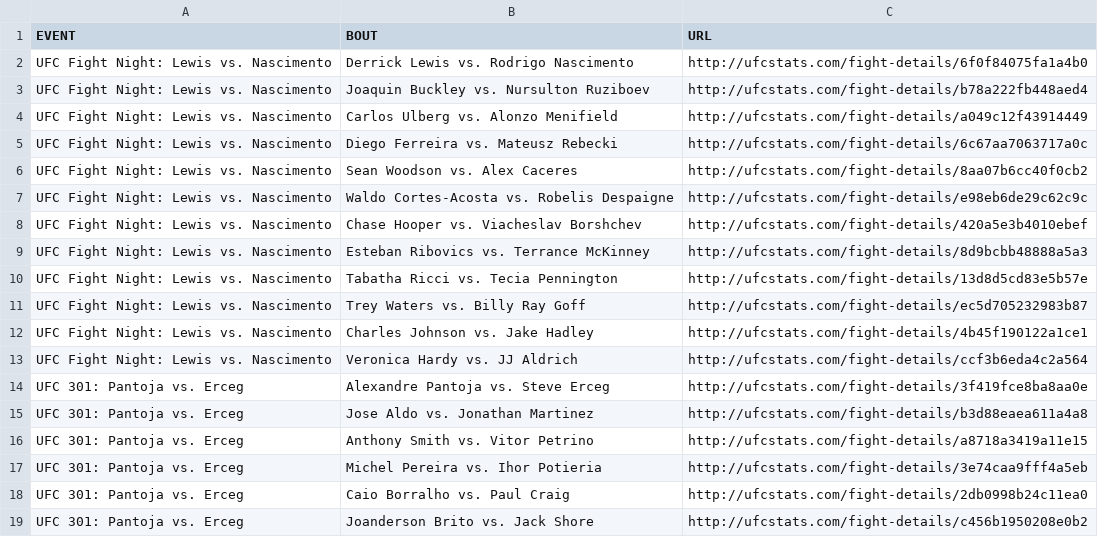
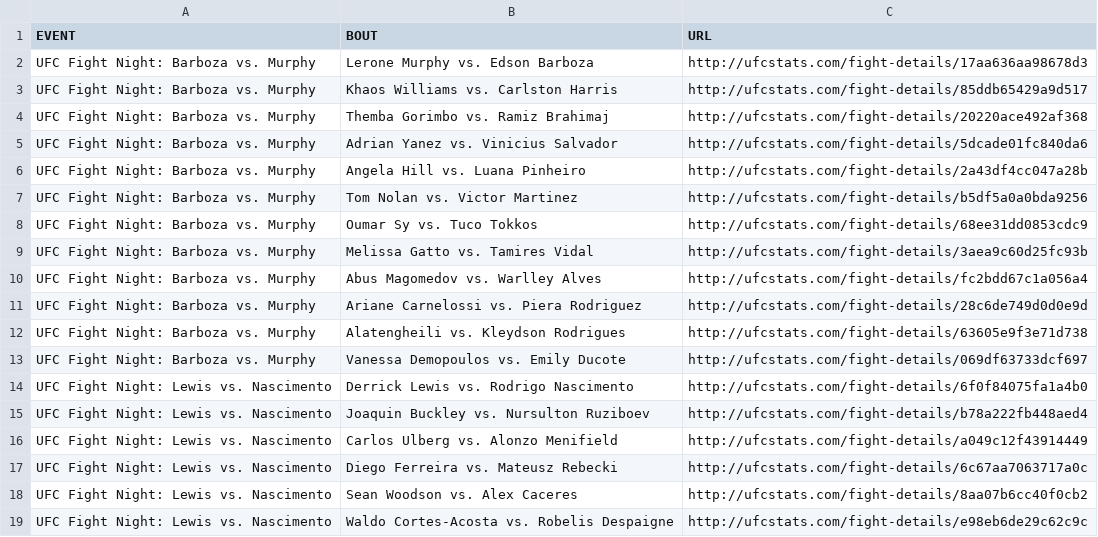
Before and after one commit to rajdesai1/UFC-Stats-Scrap, a CSV file: ufc_fight_details.csv, drawn as a sheet; only a part is shown; the shorter side is filled out with more unchanged rows.

Commit message:
2024-05-19 data refresh

```diff
--- a/ufc_fight_details.csv
+++ b/ufc_fight_details.csv
@@ -1,2 +1,14 @@
 EVENT,BOUT,URL
+UFC Fight Night: Barboza vs. Murphy,Lerone Murphy vs. Edson Barboza,http://ufcstats.com/fight-details/17aa636aa98678d3
+UFC Fight Night: Barboza vs. Murphy,Khaos Williams vs. Carlston Harris,http://ufcstats.com/fight-details/85ddb65429a9d517
+UFC Fight Night: Barboza vs. Murphy,Themba Gorimbo vs. Ramiz Brahimaj,http://ufcstats.com/fight-details/20220ace492af368
+UFC Fight Night: Barboza vs. Murphy,Adrian Yanez vs. Vinicius Salvador,http://ufcstats.com/fight-details/5dcade01fc840da6
+UFC Fight Night: Barboza vs. Murphy,Angela Hill vs. Luana Pinheiro,http://ufcstats.com/fight-details/2a43df4cc047a28b
+UFC Fight Night: Barboza vs. Murphy,Tom Nolan vs. Victor Martinez,http://ufcstats.com/fight-details/b5df5a0a0bda9256
+UFC Fight Night: Barboza vs. Murphy,Oumar Sy vs. Tuco Tokkos,http://ufcstats.com/fight-details/68ee31dd0853cdc9
+UFC Fight Night: Barboza vs. Murphy,Melissa Gatto vs. Tamires Vidal,http://ufcstats.com/fight-details/3aea9c60d25fc93b
+UFC Fight Night: Barboza vs. Murphy,Abus Magomedov vs. Warlley Alves,http://ufcstats.com/fight-details/fc2bdd67c1a056a4
+UFC Fight Night: Barboza vs. Murphy,Ariane Carnelossi vs. Piera Rodriguez,http://ufcstats.com/fight-details/28c6de749d0d0e9d
+UFC Fight Night: Barboza vs. Murphy,Alatengheili vs. Kleydson Rodrigues,http://ufcstats.com/fight-details/63605e9f3e71d738
+UFC Fight Night: Barboza vs. Murphy,Vanessa Demopoulos vs. Emily Ducote,http://ufcstats.com/fight-details/069df63733dcf697
 UFC Fight Night: Lewis vs. Nascimento,Derrick Lewis vs. Rodrigo Nascimento,http://ufcstats.com/fight-details/6f0f84075fa1a4b0
```
Also changed, not shown: ufc_event_details.csv, 1 other file.
